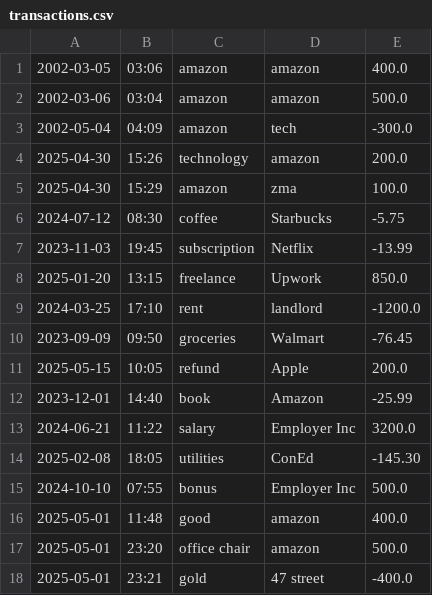
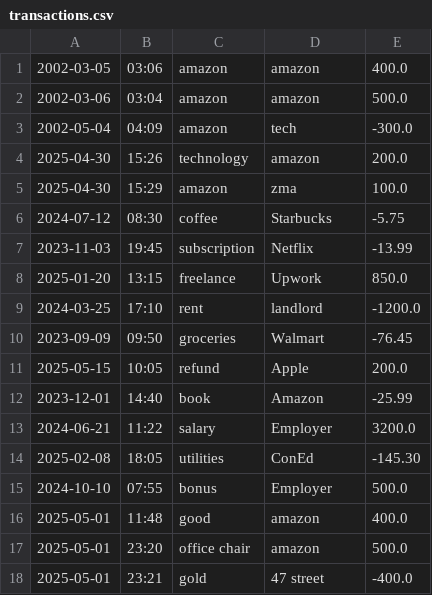
Before and after one commit to waiyanbhone-myint/capstoneOne_accountingLedge, a CSV file: transactions.csv, drawn as a sheet.

Commit message:
Project done

```diff
--- a/transactions.csv
+++ b/transactions.csv
@@ -12,5 +12,5 @@
 2023-12-01 | 14:40 | book | Amazon | -25.99
-2024-06-21 | 11:22 | salary | Employer Inc | 3200.0
+2024-06-21 | 11:22 | salary | Employer | 3200.0
 2025-02-08 | 18:05 | utilities | ConEd | -145.30
-2024-10-10 | 07:55 | bonus | Employer Inc | 500.0
+2024-10-10 | 07:55 | bonus | Employer | 500.0
 2025-05-01 | 11:48 | good | amazon | 400.0
```
